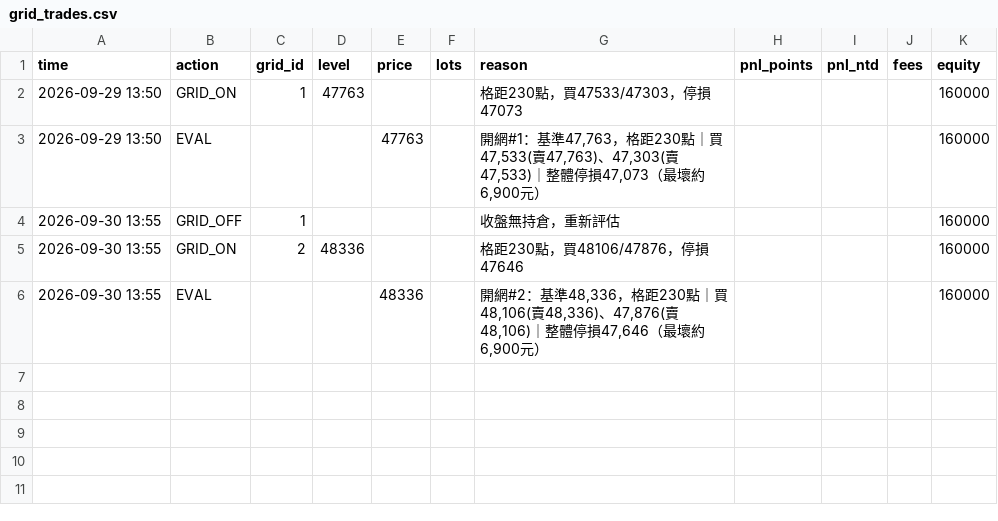
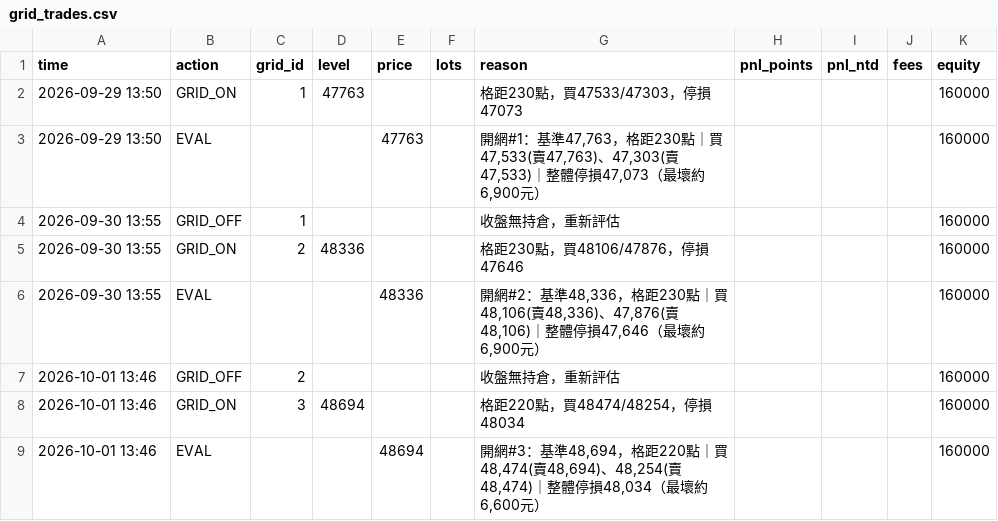
Before and after one commit to kk0507/TMF-night-report, a CSV file: grid_trades.csv, drawn as a sheet.

```diff
--- a/grid_trades.csv
+++ b/grid_trades.csv
@@ -6 +6,4 @@
 2026-09-30 13:55,EVAL,,,48336,,"開網#2：基準48,336，格距230點｜買 48,106(賣48,336)、47,876(賣48,106)｜整體停損47,646（最壞約6,900元）",,,,160000
+2026-10-01 13:46,GRID_OFF,2,,,,收盤無持倉，重新評估,,,,160000
+2026-10-01 13:46,GRID_ON,3,48694,,,格距220點，買48474/48254，停損48034,,,,160000
+2026-10-01 13:46,EVAL,,,48694,,"開網#3：基準48,694，格距220點｜買 48,474(賣48,694)、48,254(賣48,474)｜整體停損48,034（最壞約6,600元）",,,,160000
```
Also changed, not shown: paper_trades.csv, 5 other files.
